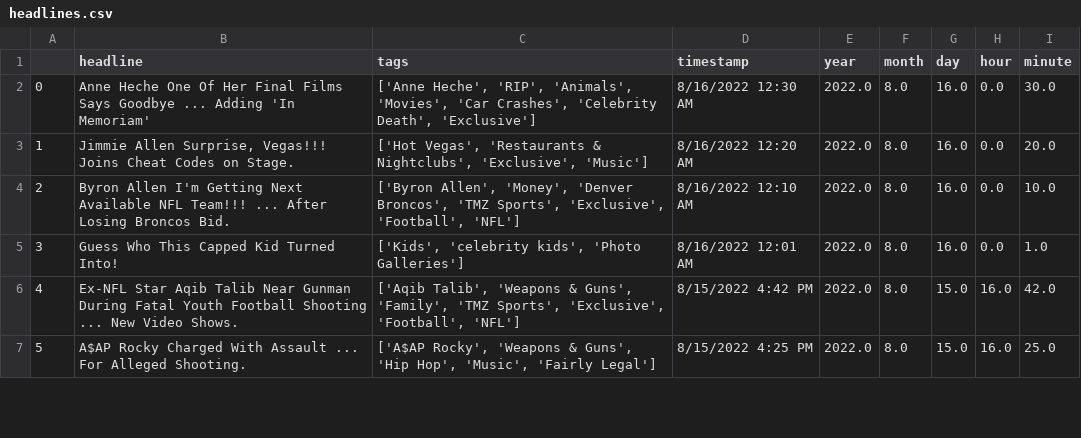
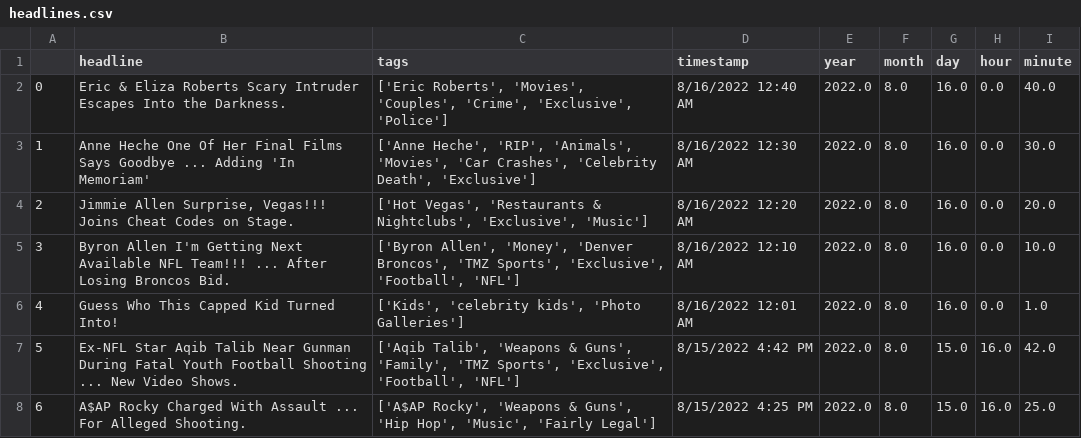
Before and after one commit to obverter/poetrybingo, a CSV file: headlines.csv, drawn as a sheet; only a part is shown; addresses are those after the commit; the diff names each change by its address in the sheet, - before the commit and + after, or states it on an @@ line.

```diff
--- a/headlines.csv
+++ b/headlines.csv
+row 2: 0 | Eric & Eliza Roberts Scary Intruder Escapes Into the Darkness. | ['Eric Roberts', 'Movies', 'Couples', 'Crime', 'Exclusive', 'Police'] | 8/16/2022 12:40 AM | 2022.0 | 8.0 | 16.0 | 0.0 | 40.0
@@ column A renumbered from row 3 down @@
```
Also changed, not shown: 1 other file.
